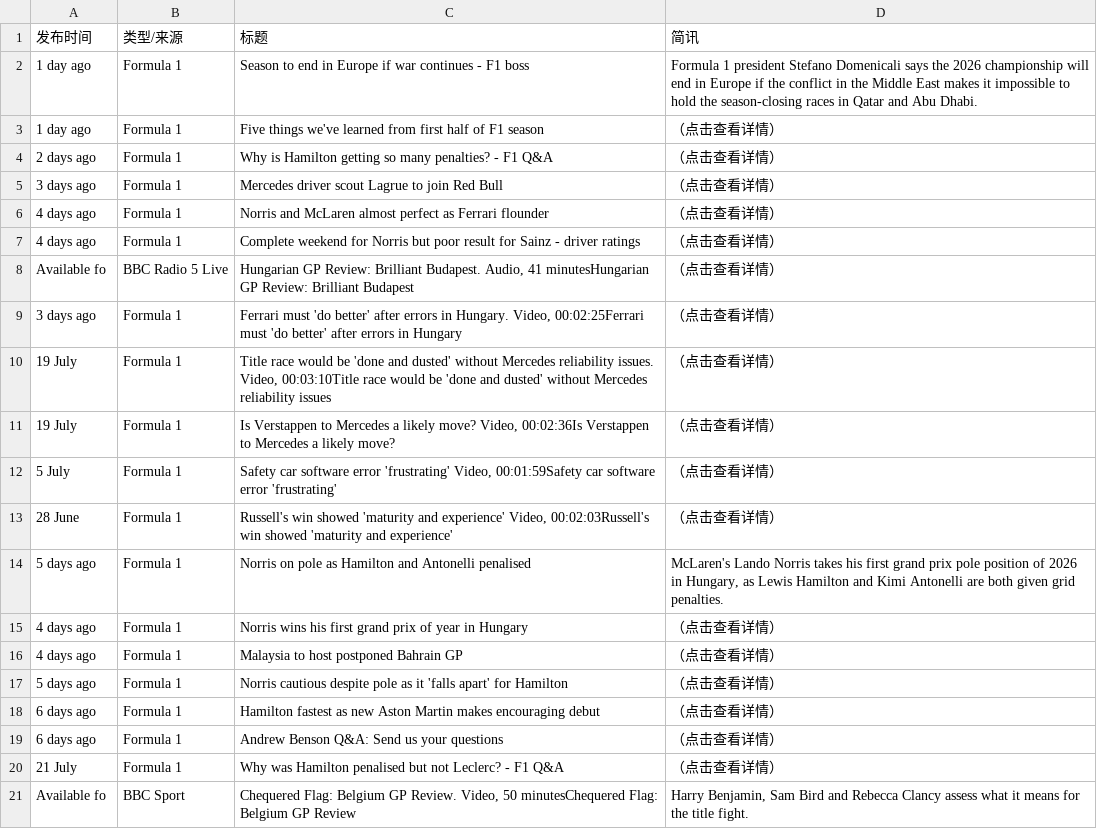
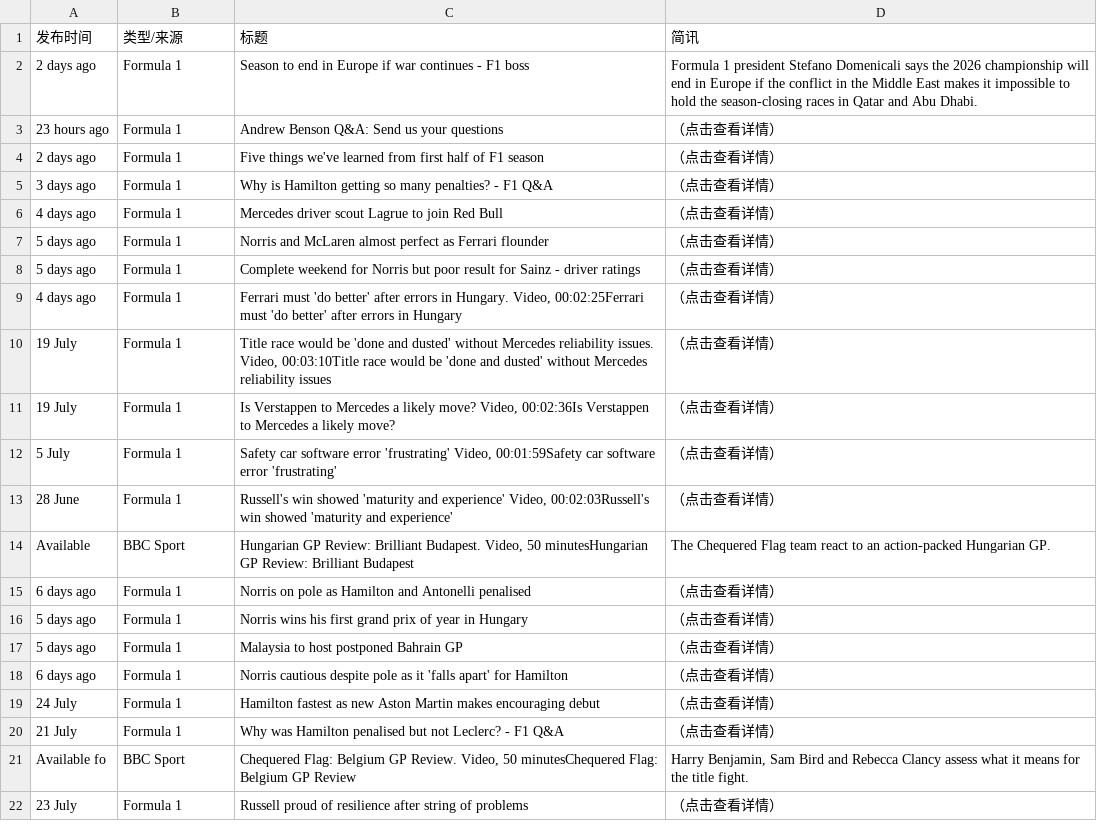
Before and after one commit to 202704948-design/bbc-f1-scraper, a CSV file: f1_news_perfect.csv, drawn as a sheet; only a part is shown; the shorter side is filled out with more unchanged rows.

```diff
--- a/f1_news_perfect.csv
+++ b/f1_news_perfect.csv
@@ -1,10 +1,10 @@
 发布时间,类型/来源,标题,简讯
-1 day ago,Formula 1,Season to end in Europe if war continues - F1 boss,Formula 1 president Stefano Domenicali says the 2026 championship will end in Europe if the conflict in the Middle East makes it impossible to hold the season-closing races in Qatar and Abu Dhabi.
-1 day ago,Formula 1,Five things we've learned from first half of F1 season,（点击查看详情）
-2 days ago,Formula 1,Why is Hamilton getting so many penalties? - F1 Q&A,（点击查看详情）
-3 days ago,Formula 1,Mercedes driver scout Lagrue to join Red Bull,（点击查看详情）
-4 days ago,Formula 1,Norris and McLaren almost perfect as Ferrari flounder,（点击查看详情）
-4 days ago,Formula 1,Complete weekend for Norris but poor result for Sainz - driver ratings,（点击查看详情）
-Available fo,BBC Radio 5 Live,"Hungarian GP Review: Brilliant Budapest. Audio, 41 minutesHungarian GP Review: Brilliant Budapest",（点击查看详情）
-3 days ago,Formula 1,"Ferrari must 'do better' after errors in Hungary. Video, 00:02:25Ferrari must 'do better' after errors in Hungary",（点击查看详情）
+2 days ago,Formula 1,Season to end in Europe if war continues - F1 boss,Formula 1 president Stefano Domenicali says the 2026 championship will end in Europe if the conflict in the Middle East makes it impossible to hold the season-closing races in Qatar and Abu Dhabi.
+23 hours ago,Formula 1,Andrew Benson Q&A: Send us your questions,（点击查看详情）
+2 days ago,Formula 1,Five things we've learned from first half of F1 season,（点击查看详情）
+3 days ago,Formula 1,Why is Hamilton getting so many penalties? - F1 Q&A,（点击查看详情）
+4 days ago,Formula 1,Mercedes driver scout Lagrue to join Red Bull,（点击查看详情）
+5 days ago,Formula 1,Norris and McLaren almost perfect as Ferrari flounder,（点击查看详情）
+5 days ago,Formula 1,Complete weekend for Norris but poor result for Sainz - driver ratings,（点击查看详情）
+4 days ago,Formula 1,"Ferrari must 'do better' after errors in Hungary. Video, 00:02:25Ferrari must 'do better' after errors in Hungary",（点击查看详情）
 19 July,Formula 1,"Title race would be 'done and dusted' without Mercedes reliability issues. Video, 00:03:10Title race would be 'done and dusted' without Mercedes reliability issues",（点击查看详情）
@@ -13,8 +13,8 @@ Available fo,BBC Radio 5 Live,"Hungarian GP Review: Brilliant Budapest. Audio, 4
 28 June,Formula 1,"Russell's win showed 'maturity and experience' Video, 00:02:03Russell's win showed 'maturity and experience'",（点击查看详情）
-5 days ago,Formula 1,Norris on pole as Hamilton and Antonelli penalised,"McLaren's Lando Norris takes his first grand prix pole position of 2026 in Hungary, as Lewis Hamilton and Kimi Antonelli are both given grid penalties."
-4 days ago,Formula 1,Norris wins his first grand prix of year in Hungary,（点击查看详情）
-4 days ago,Formula 1,Malaysia to host postponed Bahrain GP,（点击查看详情）
-5 days ago,Formula 1,Norris cautious despite pole as it 'falls apart' for Hamilton,（点击查看详情）
-6 days ago,Formula 1,Hamilton fastest as new Aston Martin makes encouraging debut,（点击查看详情）
-6 days ago,Formula 1,Andrew Benson Q&A: Send us your questions,（点击查看详情）
+Available ,BBC Sport,"Hungarian GP Review: Brilliant Budapest. Video, 50 minutesHungarian GP Review: Brilliant Budapest",The Chequered Flag team react to an action-packed Hungarian GP.
+6 days ago,Formula 1,Norris on pole as Hamilton and Antonelli penalised,（点击查看详情）
+5 days ago,Formula 1,Norris wins his first grand prix of year in Hungary,（点击查看详情）
+5 days ago,Formula 1,Malaysia to host postponed Bahrain GP,（点击查看详情）
+6 days ago,Formula 1,Norris cautious despite pole as it 'falls apart' for Hamilton,（点击查看详情）
+24 July,Formula 1,Hamilton fastest as new Aston Martin makes encouraging debut,（点击查看详情）
 21 July,Formula 1,Why was Hamilton penalised but not Leclerc? - F1 Q&A,（点击查看详情）
```
